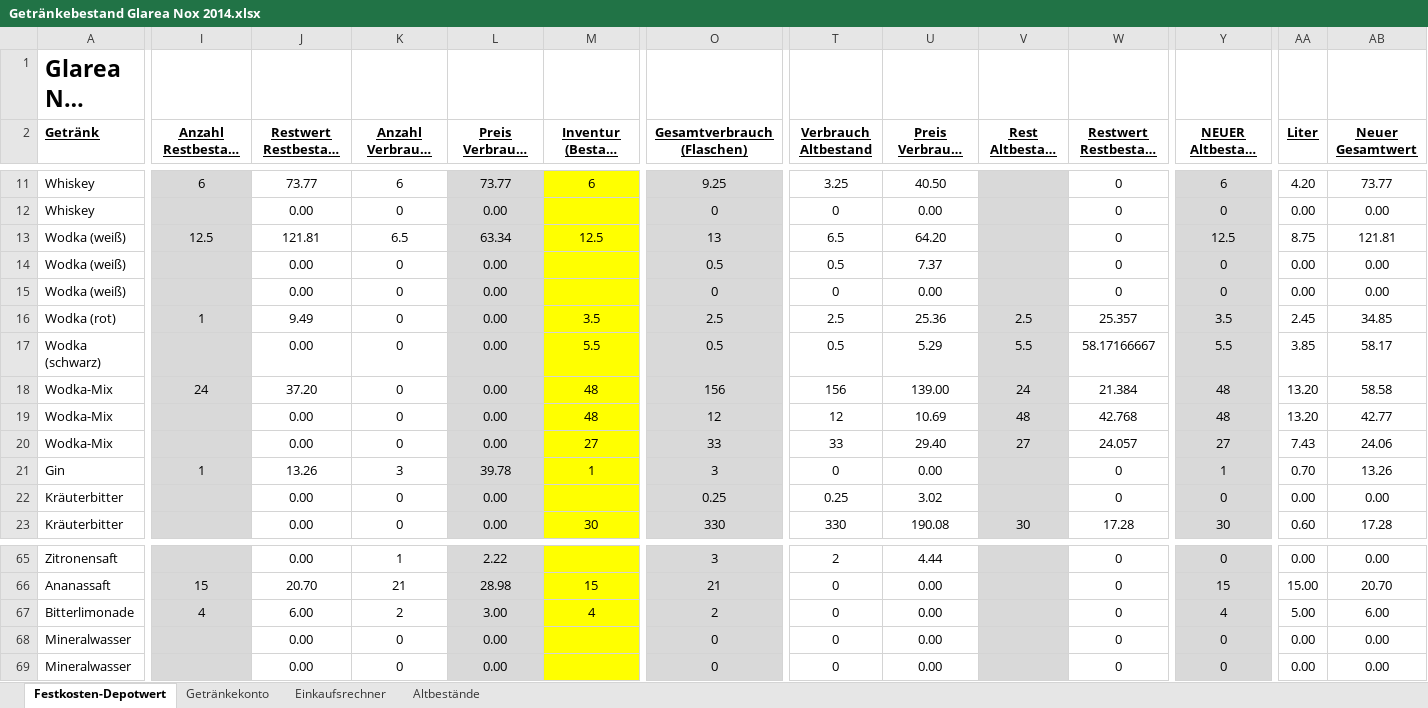
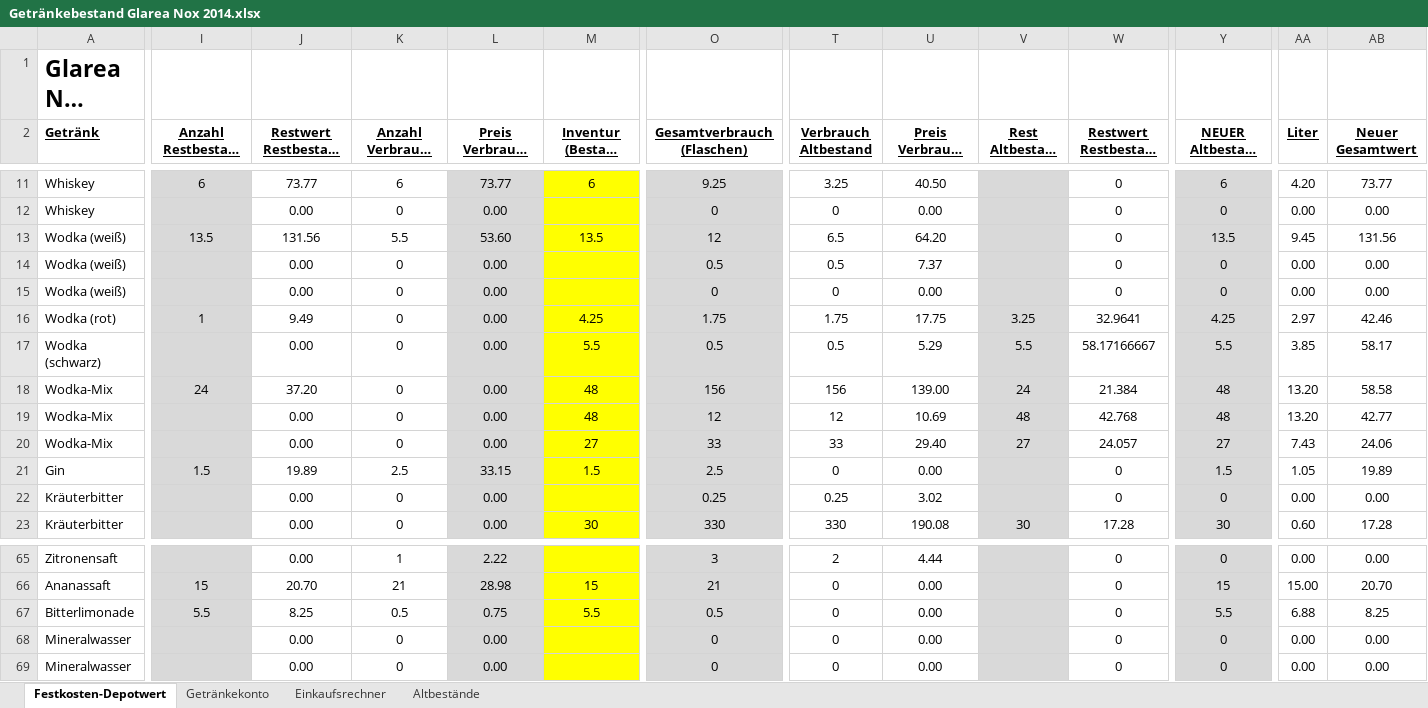
Before and after one commit to Balestrano/glarea-nox, an Excel workbook: 2014/Getränke/Getränkebestand Glarea Nox 2014.xlsx, sheet Festkosten-Depotwert, drawn as a sheet; only a part is shown, gaps mark what is left out; long unchanged cells end in …; values as stored, in another font and other column widths than the file's, no borders; the diff covers the shown part only; the diff names each change by its address in the sheet, - before the commit and + after, or states it on an @@ line.

```diff
--- a/2014/Getränke/Getränkebestand Glarea Nox 2014.xlsx (sheet Festkosten-Depotwert)
+++ b/2014/Getränke/Getränkebestand Glarea Nox 2014.xlsx (sheet Festkosten-Depotwert)
-I13 (Anzahl Restbestand Einkauf): 12.5
+I13 (Anzahl Restbestand Einkauf): 13.5
-J13 (Restwert Restbestand Einkauf): 121.81
+J13 (Restwert Restbestand Einkauf): 131.56
-K13 (Anzahl Verbrauch Einkauf): 6.5
+K13 (Anzahl Verbrauch Einkauf): 5.5
-L13 (Preis Verbrauch Einkauf): 63.34
+L13 (Preis Verbrauch Einkauf): 53.60
-M13 (Inventur (Bestand danach) *)): 12.5
+M13 (Inventur (Bestand danach) *)): 13.5
-O13 (Gesamtverbrauch (Flaschen)): 13
+O13 (Gesamtverbrauch (Flaschen)): 12
-Y13: 12.5
+Y13: 13.5
-AA13 (Liter): 8.75
+AA13 (Liter): 9.45
-AB13 (Neuer Gesamtwert): 121.81
+AB13 (Neuer Gesamtwert): 131.56
-M16 (Inventur (Bestand danach) *)): 3.5
+M16 (Inventur (Bestand danach) *)): 4.25
-O16 (Gesamtverbrauch (Flaschen)): 2.5
+O16 (Gesamtverbrauch (Flaschen)): 1.75
-T16 (Verbrauch Altbestand): 2.5
+T16 (Verbrauch Altbestand): 1.75
-U16 (Preis Verbrauch Altbestand): 25.36
+U16 (Preis Verbrauch Altbestand): 17.75
-V16 (Rest Altbestand *)): 2.5
+V16 (Rest Altbestand *)): 3.25
-W16 (Restwert Restbestand Altbestand): 25.357
+W16 (Restwert Restbestand Altbestand): 32.9641
-Y16: 3.5
+Y16: 4.25
-AA16 (Liter): 2.45
+AA16 (Liter): 2.97
-AB16 (Neuer Gesamtwert): 34.85
+AB16 (Neuer Gesamtwert): 42.46
-I21 (Anzahl Restbestand Einkauf): 1
+I21 (Anzahl Restbestand Einkauf): 1.5
-J21 (Restwert Restbestand Einkauf): 13.26
+J21 (Restwert Restbestand Einkauf): 19.89
-K21 (Anzahl Verbrauch Einkauf): 3
+K21 (Anzahl Verbrauch Einkauf): 2.5
-L21 (Preis Verbrauch Einkauf): 39.78
+L21 (Preis Verbrauch Einkauf): 33.15
-M21 (Inventur (Bestand danach) *)): 1
+M21 (Inventur (Bestand danach) *)): 1.5
-O21 (Gesamtverbrauch (Flaschen)): 3
+O21 (Gesamtverbrauch (Flaschen)): 2.5
-Y21: 1
+Y21: 1.5
-AA21 (Liter): 0.70
+AA21 (Liter): 1.05
-AB21 (Neuer Gesamtwert): 13.26
+AB21 (Neuer Gesamtwert): 19.89
-I67 (Anzahl Restbestand Einkauf): 4
+I67 (Anzahl Restbestand Einkauf): 5.5
-J67 (Restwert Restbestand Einkauf): 6.00
+J67 (Restwert Restbestand Einkauf): 8.25
-K67 (Anzahl Verbrauch Einkauf): 2
+K67 (Anzahl Verbrauch Einkauf): 0.5
-L67 (Preis Verbrauch Einkauf): 3.00
+L67 (Preis Verbrauch Einkauf): 0.75
-M67 (Inventur (Bestand danach) *)): 4
+M67 (Inventur (Bestand danach) *)): 5.5
-O67 (Gesamtverbrauch (Flaschen)): 2
+O67 (Gesamtverbrauch (Flaschen)): 0.5
-Y67: 4
+Y67: 5.5
-AA67 (Liter): 5.00
+AA67 (Liter): 6.88
-AB67 (Neuer Gesamtwert): 6.00
+AB67 (Neuer Gesamtwert): 8.25
```
Also changed, not shown: 1 added row, 1 removed row, 60 edited cells and cell formats elsewhere in this sheet, sheet Getränkekonto.
